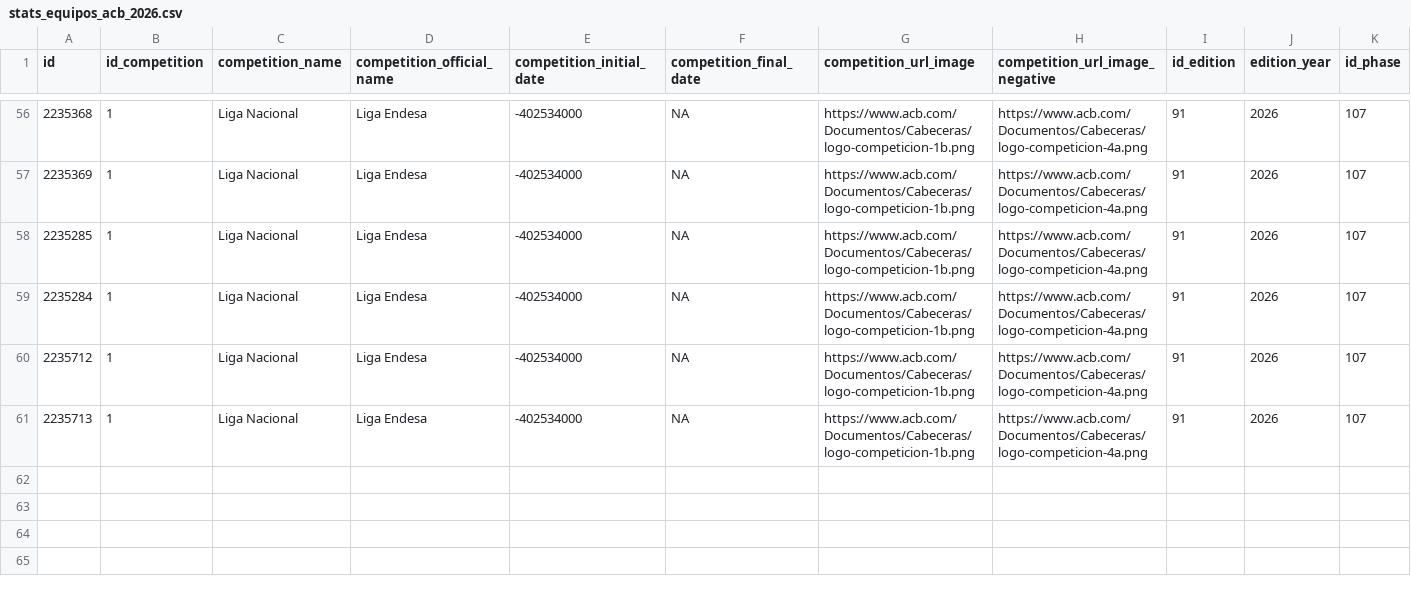
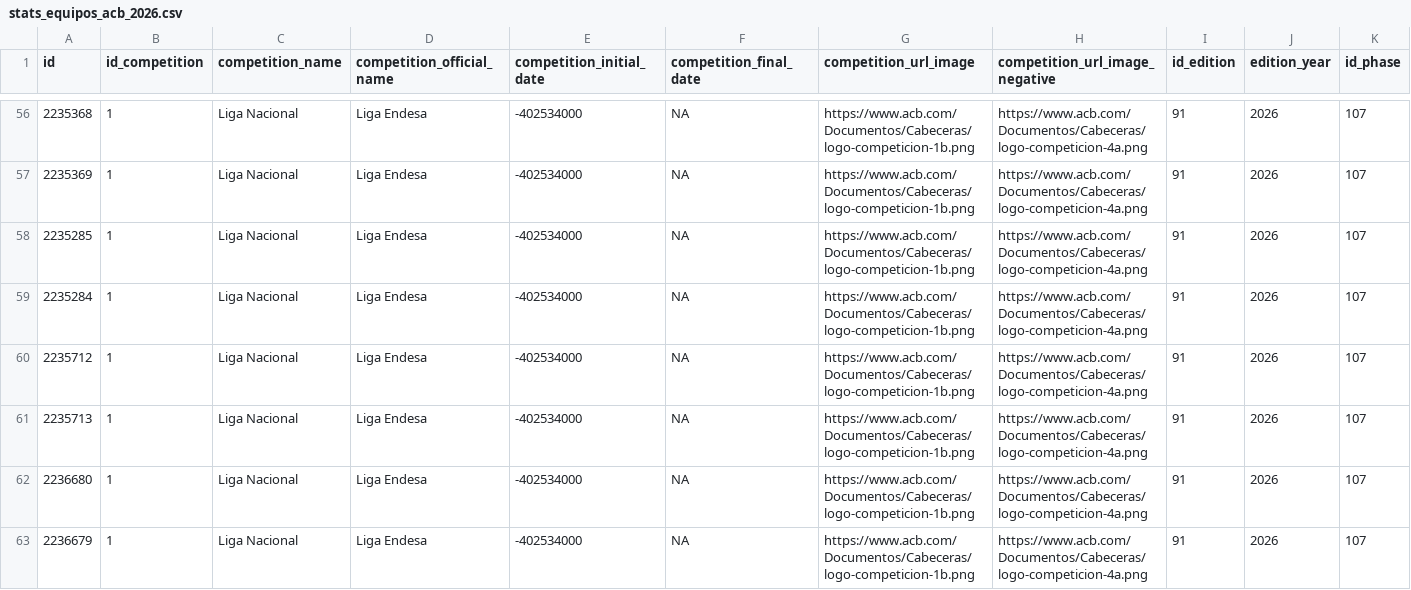
Before and after one commit to IvoVillanueva/pbp_acb_historico, a CSV file: data_stats_equipos/stats_equipos_acb_2026.csv, drawn as a sheet; only a part is shown, gaps mark what is left out; rows hold the shown columns only; the diff names each change by its address in the sheet, - before the commit and + after, or states it on an @@ line.

```diff
--- a/data_stats_equipos/stats_equipos_acb_2026.csv
+++ b/data_stats_equipos/stats_equipos_acb_2026.csv
+row 62: 2236680 | 1 | Liga Nacional | Liga Endesa | -402534000 | NA | https://www.acb.com/Documentos/Cabeceras/logo-competicion-1b.png | https://www.acb.com/Documentos/Cabeceras/logo-competicion-4a.png | 91 | 2026 | 107
+row 63: 2236679 | 1 | Liga Nacional | Liga Endesa | -402534000 | NA | https://www.acb.com/Documentos/Cabeceras/logo-competicion-1b.png | https://www.acb.com/Documentos/Cabeceras/logo-competicion-4a.png | 91 | 2026 | 107
```
Also changed, not shown: 3 other files.
